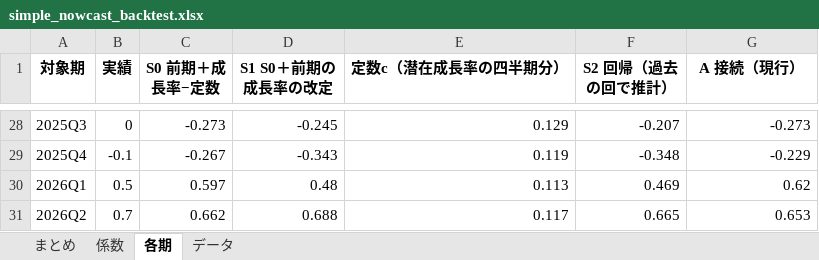
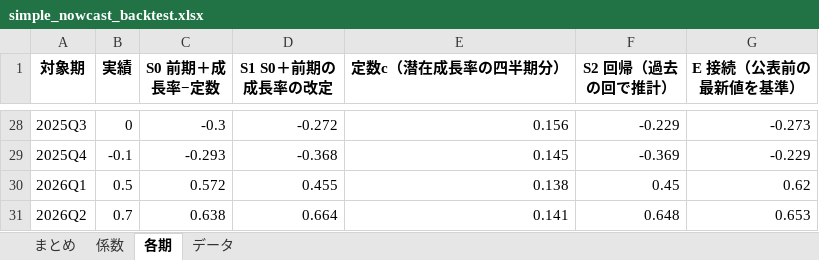
Before and after one commit to uniyama-soy-source/gdp-gap-uniyama, an Excel workbook: results/simple_nowcast_backtest.xlsx, sheet 各期, drawn as a sheet; only a part is shown, gaps mark what is left out; values as stored, in another font and other column widths than the file's, no borders; the diff covers the shown part only; the diff names each change by its address in the sheet, - before the commit and + after, or states it on an @@ line.

```diff
--- a/results/simple_nowcast_backtest.xlsx (sheet 各期)
+++ b/results/simple_nowcast_backtest.xlsx (sheet 各期)
-G1: A 接続（現行）
+G1: E 接続（公表前の最新値を基準）
-C28 (S0 前期＋成長率−定数): -0.273
+C28 (S0 前期＋成長率−定数): -0.3
-D28 (S1 S0＋前期の成長率の改定): -0.245
+D28 (S1 S0＋前期の成長率の改定): -0.272
-E28 (定数c（潜在成長率の四半期分）): 0.129
+E28 (定数c（潜在成長率の四半期分）): 0.156
-F28 (S2 回帰（過去の回で推計）): -0.207
+F28 (S2 回帰（過去の回で推計）): -0.229
-C29 (S0 前期＋成長率−定数): -0.267
+C29 (S0 前期＋成長率−定数): -0.293
-D29 (S1 S0＋前期の成長率の改定): -0.343
+D29 (S1 S0＋前期の成長率の改定): -0.368
-E29 (定数c（潜在成長率の四半期分）): 0.119
+E29 (定数c（潜在成長率の四半期分）): 0.145
-F29 (S2 回帰（過去の回で推計）): -0.348
+F29 (S2 回帰（過去の回で推計）): -0.369
-C30 (S0 前期＋成長率−定数): 0.597
+C30 (S0 前期＋成長率−定数): 0.572
-D30 (S1 S0＋前期の成長率の改定): 0.48
+D30 (S1 S0＋前期の成長率の改定): 0.455
-E30 (定数c（潜在成長率の四半期分）): 0.113
+E30 (定数c（潜在成長率の四半期分）): 0.138
-F30 (S2 回帰（過去の回で推計）): 0.469
+F30 (S2 回帰（過去の回で推計）): 0.45
-C31 (S0 前期＋成長率−定数): 0.662
+C31 (S0 前期＋成長率−定数): 0.638
-D31 (S1 S0＋前期の成長率の改定): 0.688
+D31 (S1 S0＋前期の成長率の改定): 0.664
-E31 (定数c（潜在成長率の四半期分）): 0.117
+E31 (定数c（潜在成長率の四半期分）): 0.141
-F31 (S2 回帰（過去の回で推計）): 0.665
+F31 (S2 回帰（過去の回で推計）): 0.648
```
Also changed, not shown: 32 edited cells elsewhere in this sheet, sheet まとめ, sheet 係数, sheet データ, 4 other files.
